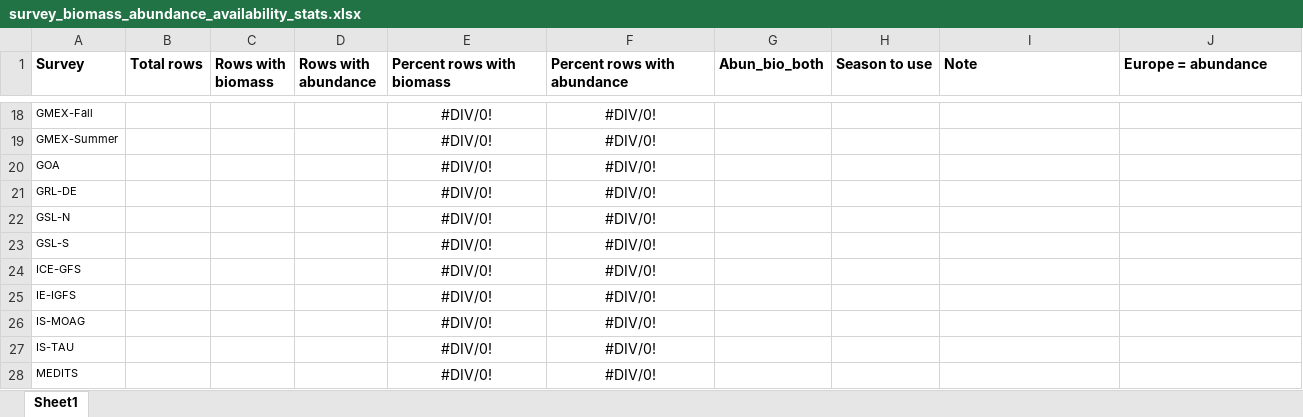
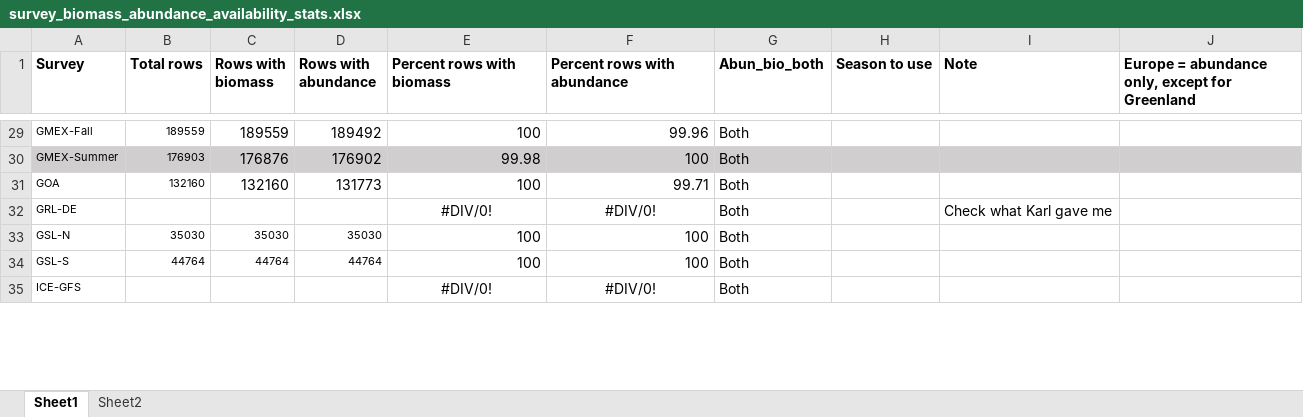
Before and after one commit to zoekitchel/trawl_spatial_turnover, an Excel workbook: survey_biomass_abundance_availability_stats.xlsx, sheet Sheet1, drawn as a sheet; only a part is shown, gaps mark what is left out; values as stored, in another font and other column widths than the file's, no borders; removed rows and columns are numbered as before the commit, all else as after; the diff covers the shown part only; the diff names each change by its address in the sheet, - before the commit and + after, or states it on an @@ line.

```diff
--- a/survey_biomass_abundance_availability_stats.xlsx (sheet Sheet1)
+++ b/survey_biomass_abundance_availability_stats.xlsx (sheet Sheet1)
+sheet tab: Sheet2
-J1: Europe = abundance
+J1: Europe = abundance only, except for Greenland
-B29 (Total rows): (empty)
+B29 (Total rows): 189559
-C29 (Rows with biomass): (empty)
+C29 (Rows with biomass): 189559
-D29 (Rows with abundance): (empty)
+D29 (Rows with abundance): 189492
-E29 (Percent rows with biomass): #DIV/0!
+E29 (Percent rows with biomass): 100
-E29:F31 alignment: center
+E29:F31 alignment: right
-F29 (Percent rows with abundance): #DIV/0!
+F29 (Percent rows with abundance): 99.96
-G29:G35 (Abun_bio_both): (empty)
+G29:G35 (Abun_bio_both): Both
-A30:J30 fill: none
+A30:J30 fill: #D0CECE
-B30 (Total rows): (empty)
+B30 (Total rows): 176903
-C30 (Rows with biomass): (empty)
+C30 (Rows with biomass): 176876
-D30 (Rows with abundance): (empty)
+D30 (Rows with abundance): 176902
-E30 (Percent rows with biomass): #DIV/0!
+E30 (Percent rows with biomass): 99.98
-F30 (Percent rows with abundance): #DIV/0!
+F30 (Percent rows with abundance): 100
-B31 (Total rows): (empty)
+B31 (Total rows): 132160
-C31 (Rows with biomass): (empty)
+C31 (Rows with biomass): 132160
-D31 (Rows with abundance): (empty)
+D31 (Rows with abundance): 131773
-E31 (Percent rows with biomass): #DIV/0!
+E31 (Percent rows with biomass): 100
-F31 (Percent rows with abundance): #DIV/0!
+F31 (Percent rows with abundance): 99.71
-I32 (Note): (empty)
+I32 (Note): Check what Karl gave me
-B33 (Total rows): (empty)
+B33 (Total rows): 35030
-C33 (Rows with biomass): (empty)
+C33 (Rows with biomass): 35030
-D33 (Rows with abundance): (empty)
+D33 (Rows with abundance): 35030
-E33:E34 (Percent rows with biomass): #DIV/0!
+E33:E34 (Percent rows with biomass): 100
-E33:F34 alignment: center
+E33:F34 alignment: right
-F33:F34 (Percent rows with abundance): #DIV/0!
+F33:F34 (Percent rows with abundance): 100
-B34 (Total rows): (empty)
+B34 (Total rows): 44764
-C34 (Rows with biomass): (empty)
+C34 (Rows with biomass): 44764
-D34 (Rows with abundance): (empty)
+D34 (Rows with abundance): 44764
-row 25: IE-IGFS |  |  |  | #DIV/0! | #DIV/0!
-row 26: IS-MOAG |  |  |  | #DIV/0! | #DIV/0!
-row 27: IS-TAU |  |  |  | #DIV/0! | #DIV/0!
-row 28: MEDITS |  |  |  | #DIV/0! | #DIV/0!
```
Also changed, not shown: 25 added rows, 36 removed rows, 24 edited cells and cell formats elsewhere in this sheet, formulas that keep their value, 20 other files.
